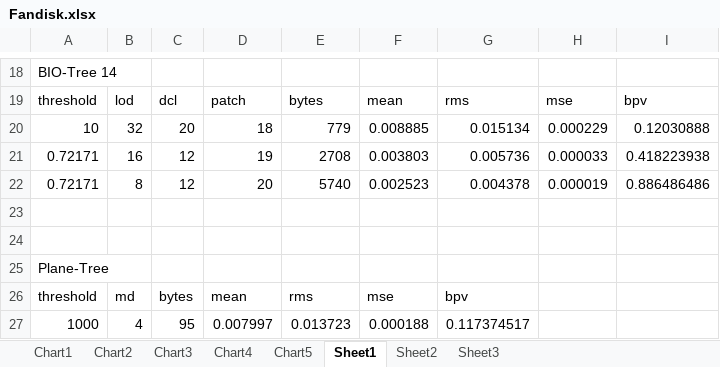
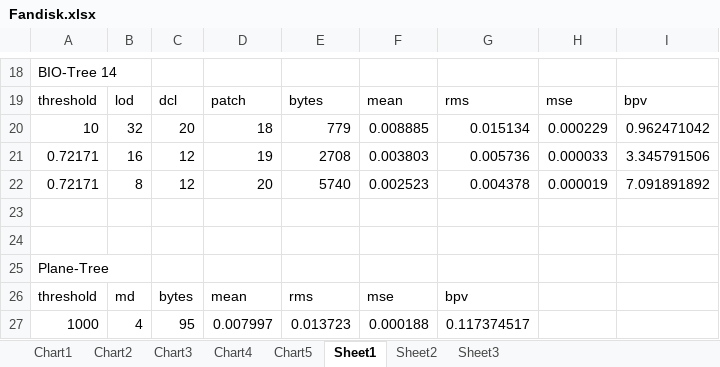
Before and after one commit to lukes611/phdThesis, an Excel workbook: experiments/compression/results.2017/Fandisk.xlsx, sheet Sheet1, drawn as a sheet; only a part is shown, gaps mark what is left out; values as stored, in another font and other column widths than the file's, no borders; charts and pictures not drawn; the diff names each change by its address in the sheet, - before the commit and + after, or states it on an @@ line.

```diff
--- a/experiments/compression/results.2017/Fandisk.xlsx (sheet Sheet1)
+++ b/experiments/compression/results.2017/Fandisk.xlsx (sheet Sheet1)
-I20: 0.12030888
+I20: 0.962471042
-I21: 0.418223938
+I21: 3.345791506
-I22: 0.886486486
+I22: 7.091891892
```
Also changed, not shown: charts or pictures, experiments/compression/results.2017/HorseRes.xlsx, experiments/compression/results.2017/RabbitRes.xlsx, 2 other files.
